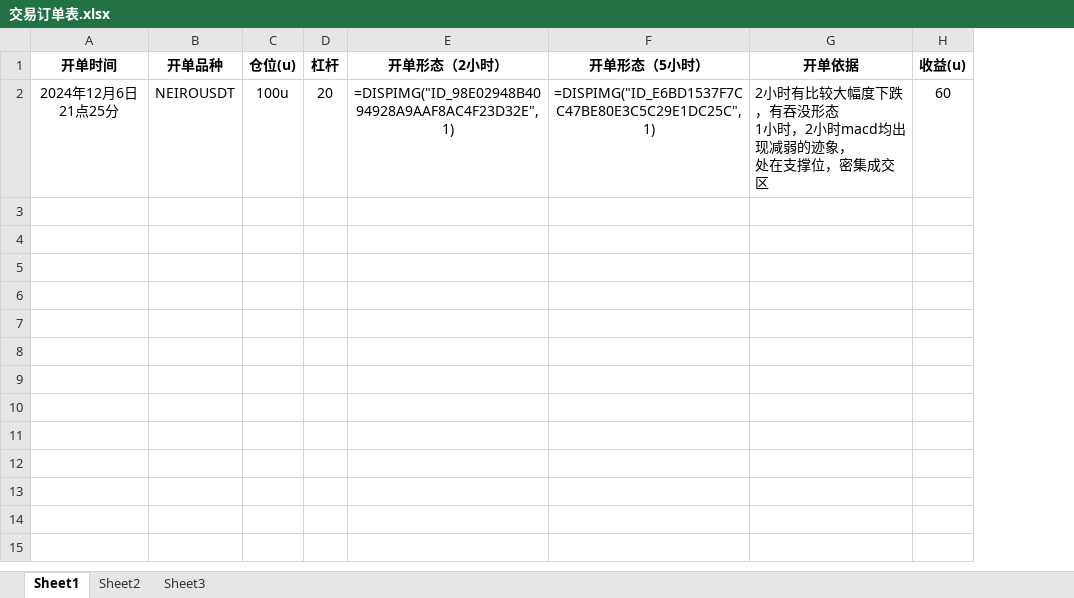
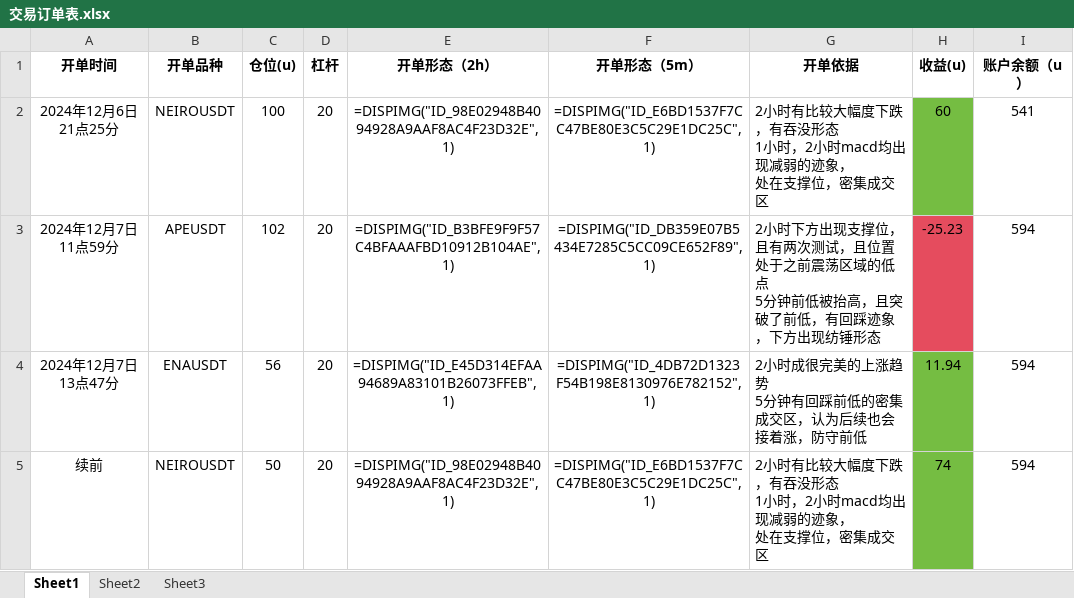
Before and after one commit to TAPRlaizans/digital_coin, an Excel workbook: doc/短线手动交易/交易订单表/交易订单表.xlsx, sheet Sheet1, drawn as a sheet; values as stored, in another font and other column widths than the file's, no borders; ↵ is a line break in a cell; the diff names each change by its address in the sheet, - before the commit and + after, or states it on an @@ line.

```diff
--- a/doc/短线手动交易/交易订单表/交易订单表.xlsx (sheet Sheet1)
+++ b/doc/短线手动交易/交易订单表/交易订单表.xlsx (sheet Sheet1)
+column I (账户余额（u）), row 2: 541
-E1: 开单形态（2小时）
+E1: 开单形态（2h）
-F1: 开单形态（5小时）
+F1: 开单形态（5m）
-C2 (仓位(u)): 100u
+C2 (仓位(u)): 100
-H2 fill: none
+H2 fill: #75BD42
+row 3: 2024年12月7日11点59分 | APEUSDT | 102 | 20 | =DISPIMG("ID_B3BFE9F9F57C4BFAAAFBD10912B104AE",1) | =DISPIMG("ID_DB359E07B5434E7285C5CC09CE652F89",1) | 2小时下方出现支撑位，且有两次测试，且位置处于之前震荡区域的低点 ↵ 5分钟前低被抬高，且突破了前低，有回踩迹象，下方出现纺锤形态 | -25.23 | 594
+row 4: 2024年12月7日13点47分 | ENAUSDT | 56 | 20 | =DISPIMG("ID_E45D314EFAA94689A83101B26073FFEB",1) | =DISPIMG("ID_4DB72D1323F54B198E8130976E782152",1) | 2小时成很完美的上涨趋势 ↵ 5分钟有回踩前低的密集成交区，认为后续也会接着涨，防守前低 | 11.94 | 594
+row 5: 续前 | NEIROUSDT | 50 | 20 | =DISPIMG("ID_98E02948B4094928A9AAF8AC4F23D32E",1) | =DISPIMG("ID_E6BD1537F7CC47BE80E3C5C29E1DC25C",1) | 2小时有比较大幅度下跌，有吞没形态 ↵ 1小时，2小时macd均出现减弱的迹象， ↵ 处在支撑位，密集成交区 | 74 | 594
```
Also changed, not shown: charts or pictures, doc/空投/已知币种空投信息.xlsx, 7 other files.
